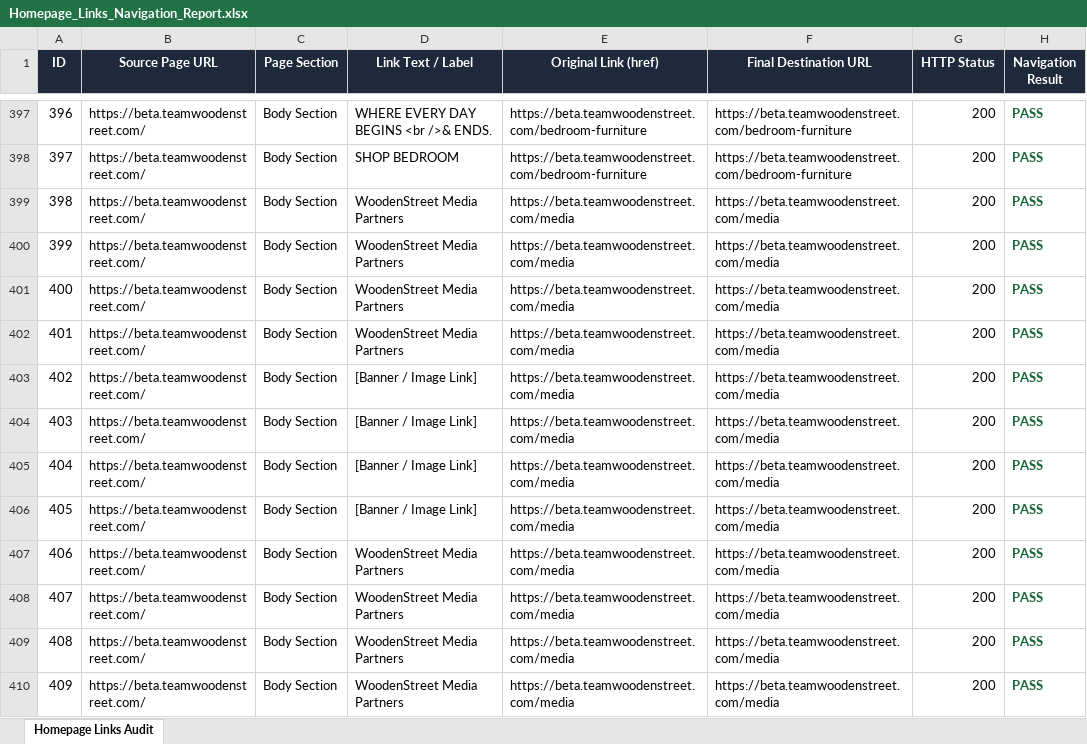
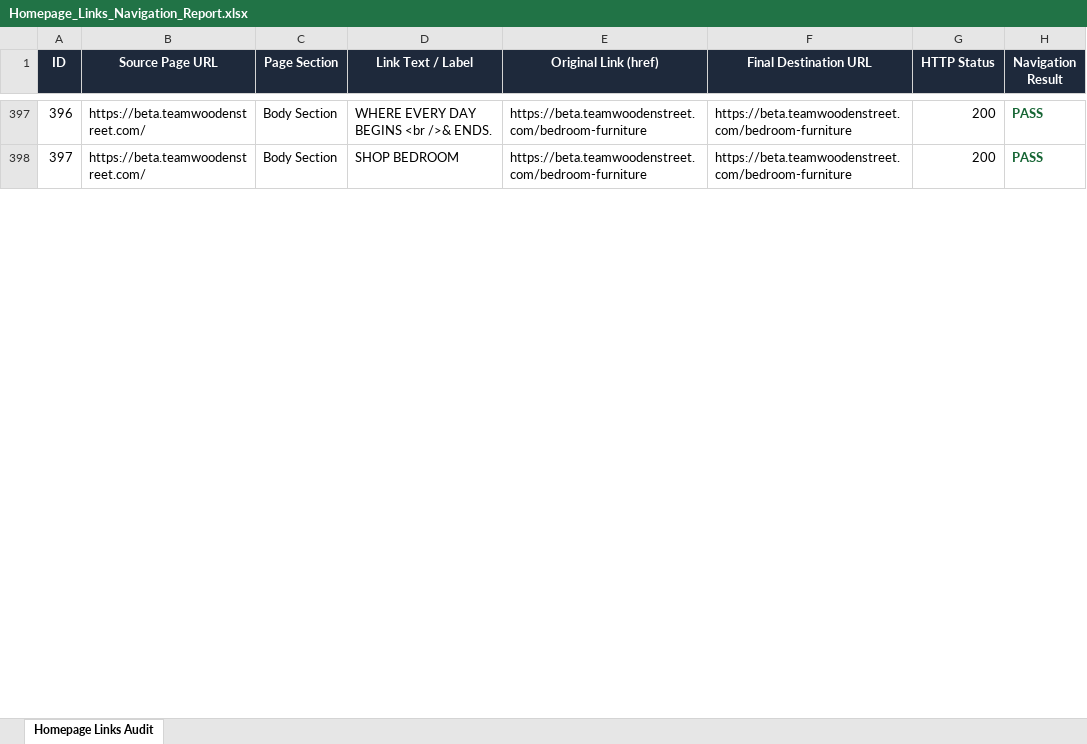
Before and after one commit to nishipunjabi875-droid/nishi-punjabi-portfolio, an Excel workbook: Homepage_Links_Navigation_Report.xlsx, sheet Homepage Links Audit, drawn as a sheet; only a part is shown, gaps mark what is left out; values as stored, in another font and other column widths than the file's, no borders; the diff covers the shown part only; the diff names each change by its address in the sheet, - before the commit and + after, or states it on an @@ line.

Commit message:
fix: Update homepage links 404 audit report and dashboard for Beta

```diff
--- a/Homepage_Links_Navigation_Report.xlsx (sheet Homepage Links Audit)
+++ b/Homepage_Links_Navigation_Report.xlsx (sheet Homepage Links Audit)
-row 399: 398 | https://beta.teamwoodenstreet.com/ | Body Section | WoodenStreet Media Partners | https://beta.teamwoodenstreet.com/media | https://beta.teamwoodenstreet.com/media | 200 | PASS
-row 400: 399 | https://beta.teamwoodenstreet.com/ | Body Section | WoodenStreet Media Partners | https://beta.teamwoodenstreet.com/media | https://beta.teamwoodenstreet.com/media | 200 | PASS
-row 401: 400 | https://beta.teamwoodenstreet.com/ | Body Section | WoodenStreet Media Partners | https://beta.teamwoodenstreet.com/media | https://beta.teamwoodenstreet.com/media | 200 | PASS
-row 402: 401 | https://beta.teamwoodenstreet.com/ | Body Section | WoodenStreet Media Partners | https://beta.teamwoodenstreet.com/media | https://beta.teamwoodenstreet.com/media | 200 | PASS
-row 403: 402 | https://beta.teamwoodenstreet.com/ | Body Section | [Banner / Image Link] | https://beta.teamwoodenstreet.com/media | https://beta.teamwoodenstreet.com/media | 200 | PASS
-row 404: 403 | https://beta.teamwoodenstreet.com/ | Body Section | [Banner / Image Link] | https://beta.teamwoodenstreet.com/media | https://beta.teamwoodenstreet.com/media | 200 | PASS
-row 405: 404 | https://beta.teamwoodenstreet.com/ | Body Section | [Banner / Image Link] | https://beta.teamwoodenstreet.com/media | https://beta.teamwoodenstreet.com/media | 200 | PASS
-row 406: 405 | https://beta.teamwoodenstreet.com/ | Body Section | [Banner / Image Link] | https://beta.teamwoodenstreet.com/media | https://beta.teamwoodenstreet.com/media | 200 | PASS
-row 407: 406 | https://beta.teamwoodenstreet.com/ | Body Section | WoodenStreet Media Partners | https://beta.teamwoodenstreet.com/media | https://beta.teamwoodenstreet.com/media | 200 | PASS
-row 408: 407 | https://beta.teamwoodenstreet.com/ | Body Section | WoodenStreet Media Partners | https://beta.teamwoodenstreet.com/media | https://beta.teamwoodenstreet.com/media | 200 | PASS
-row 409: 408 | https://beta.teamwoodenstreet.com/ | Body Section | WoodenStreet Media Partners | https://beta.teamwoodenstreet.com/media | https://beta.teamwoodenstreet.com/media | 200 | PASS
-row 410: 409 | https://beta.teamwoodenstreet.com/ | Body Section | WoodenStreet Media Partners | https://beta.teamwoodenstreet.com/media | https://beta.teamwoodenstreet.com/media | 200 | PASS
```
Also changed, not shown: 10 removed rows, 9 edited cells, cell formats and row numbers in column A elsewhere in this sheet, 1 other file.
